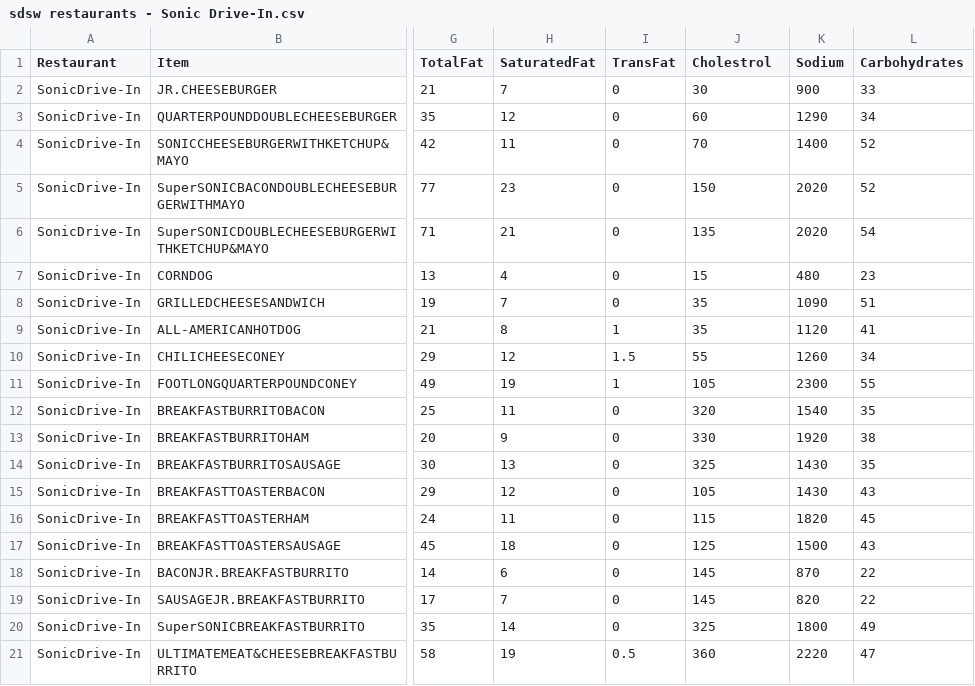
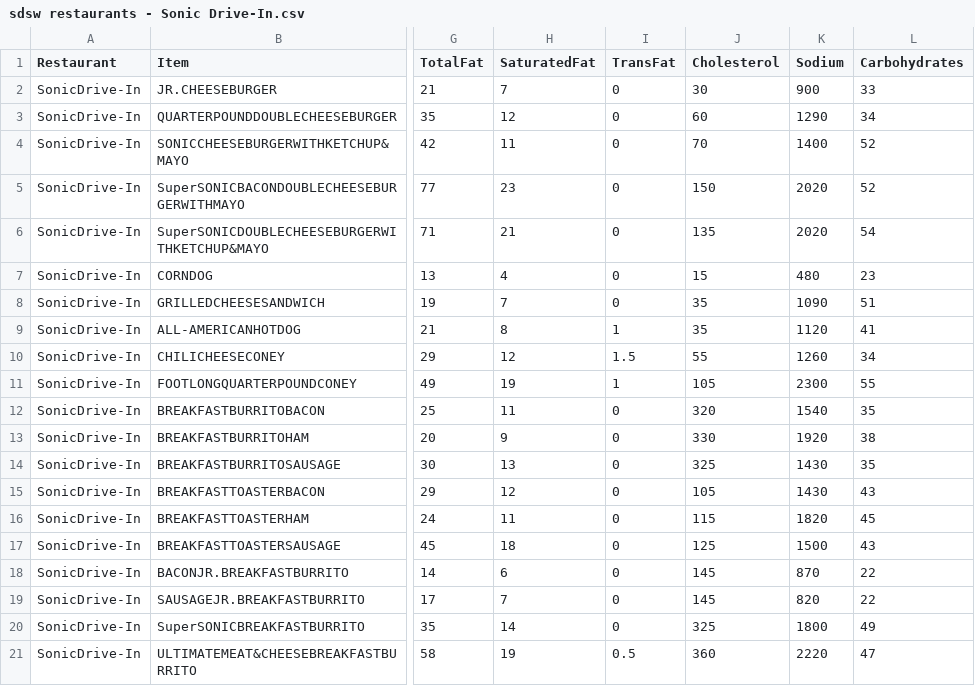
Before and after one commit to alainaliu/sdsw-project, a CSV file: sdsw restaurants - Sonic Drive-In.csv, drawn as a sheet; only a part is shown, gaps mark what is left out; the diff names each change by its address in the sheet, - before the commit and + after, or states it on an @@ line.

Commit message:
Fixed Cholesterol

```diff
--- a/sdsw restaurants - Sonic Drive-In.csv
+++ b/sdsw restaurants - Sonic Drive-In.csv
-J1: Cholestrol
+J1: Cholesterol
```
